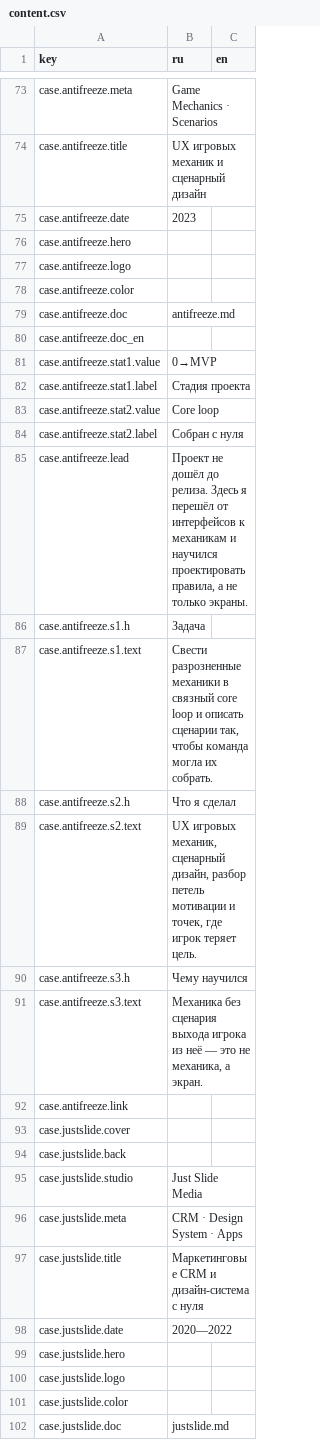
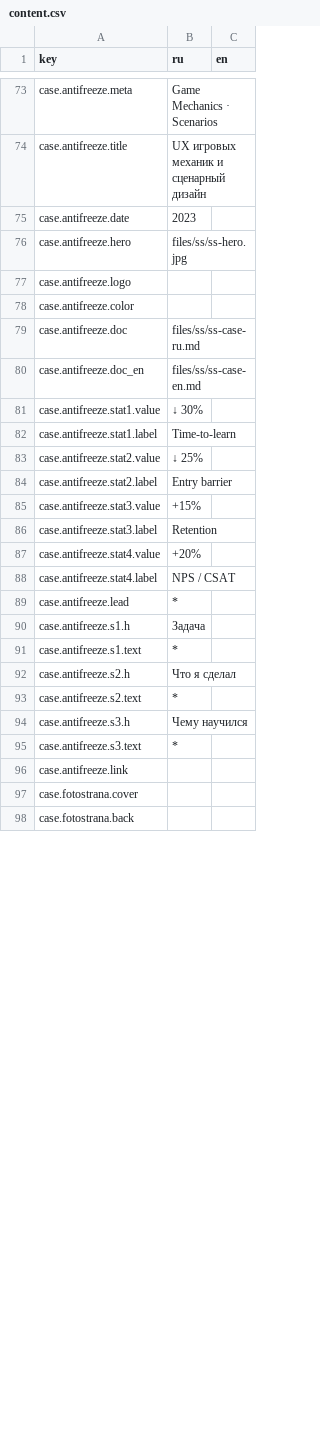
Before and after one commit to sergsiva/gamedesign, a CSV file: content.csv, drawn as a sheet; only a part is shown, gaps mark what is left out; the shorter side is filled out with more unchanged rows; the diff covers the shown part only.

```diff
--- a/content.csv
+++ b/content.csv
@@ -75,28 +75,22 @@ case.antifreeze.title,"UX игровых механик и сценарный д
 case.antifreeze.date,"2023",
-case.antifreeze.hero,,
+case.antifreeze.hero,files/ss/ss-hero.jpg,
 case.antifreeze.logo,,
 case.antifreeze.color,,
-case.antifreeze.doc,"antifreeze.md",
-case.antifreeze.doc_en,,
-case.antifreeze.stat1.value,"0→MVP",
-case.antifreeze.stat1.label,"Стадия проекта",
-case.antifreeze.stat2.value,"Core loop",
-case.antifreeze.stat2.label,"Собран с нуля",
-case.antifreeze.lead,"Проект не дошёл до релиза. Здесь я перешёл от интерфейсов к механикам и научился проектировать правила, а не только экраны.",
+case.antifreeze.doc,"files/ss/ss-case-ru.md",
+case.antifreeze.doc_en,files/ss/ss-case-en.md,
+case.antifreeze.stat1.value,"↓ 30%",
+case.antifreeze.stat1.label,"Time-to-learn",
+case.antifreeze.stat2.value,"↓ 25%",
+case.antifreeze.stat2.label,"Entry barrier",
+case.antifreeze.stat3.value,+15%,
+case.antifreeze.stat3.label,Retention,
+case.antifreeze.stat4.value,+20%,
+case.antifreeze.stat4.label,NPS / CSAT,
+case.antifreeze.lead,"*",
 case.antifreeze.s1.h,"Задача",
-case.antifreeze.s1.text,"Свести разрозненные механики в связный core loop и описать сценарии так, чтобы команда могла их собрать.",
+case.antifreeze.s1.text,"*",
 case.antifreeze.s2.h,"Что я сделал",
-case.antifreeze.s2.text,"UX игровых механик, сценарный дизайн, разбор петель мотивации и точек, где игрок теряет цель.",
+case.antifreeze.s2.text,"*",
 case.antifreeze.s3.h,"Чему научился",
-case.antifreeze.s3.text,"Механика без сценария выхода игрока из неё — это не механика, а экран.",
+case.antifreeze.s3.text,"*",
 case.antifreeze.link,,
-case.justslide.cover,,
-case.justslide.back,,
-case.justslide.studio,"Just Slide Media",
-case.justslide.meta,"CRM · Design System · Apps",
-case.justslide.title,"Маркетинговые CRM и дизайн-система с нуля",
-case.justslide.date,"2020—2022",
-case.justslide.hero,,
-case.justslide.logo,,
-case.justslide.color,,
-case.justslide.doc,"justslide.md",
```
Also changed, not shown: 15 removed rows and 3 edited cells elsewhere in this file, 33 other files.
